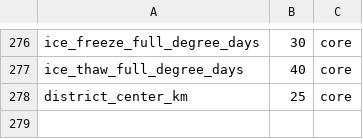
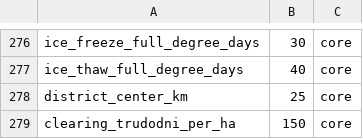
Before and after one commit to algb006/kolkhoz_root, a CSV file: tables/world_params.csv, drawn as a sheet; only a part is shown, gaps mark what is left out.

```diff
--- a/tables/world_params.csv
+++ b/tables/world_params.csv
@@ -278 +278,2 @@ ice_thaw_full_degree_days,40,core
 district_center_km,25,core
+clearing_trudodni_per_ha,150,core
```
Also changed, not shown: 7 other files.
